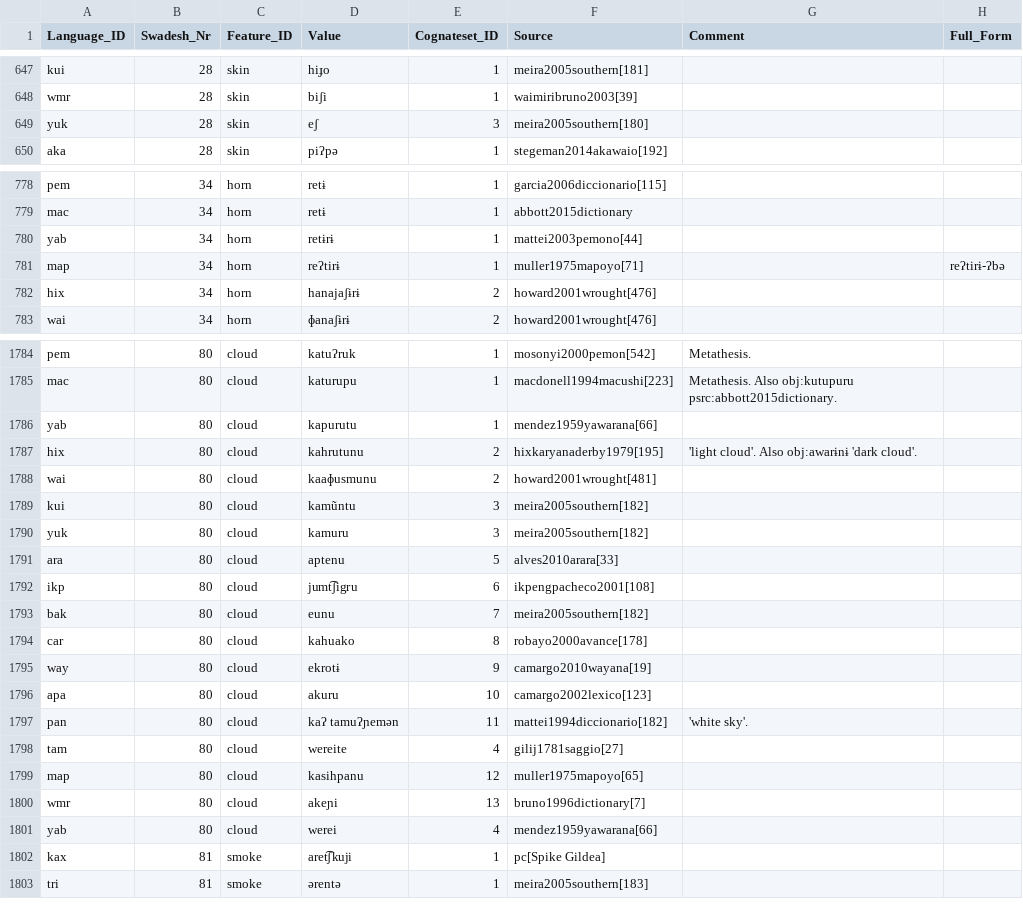
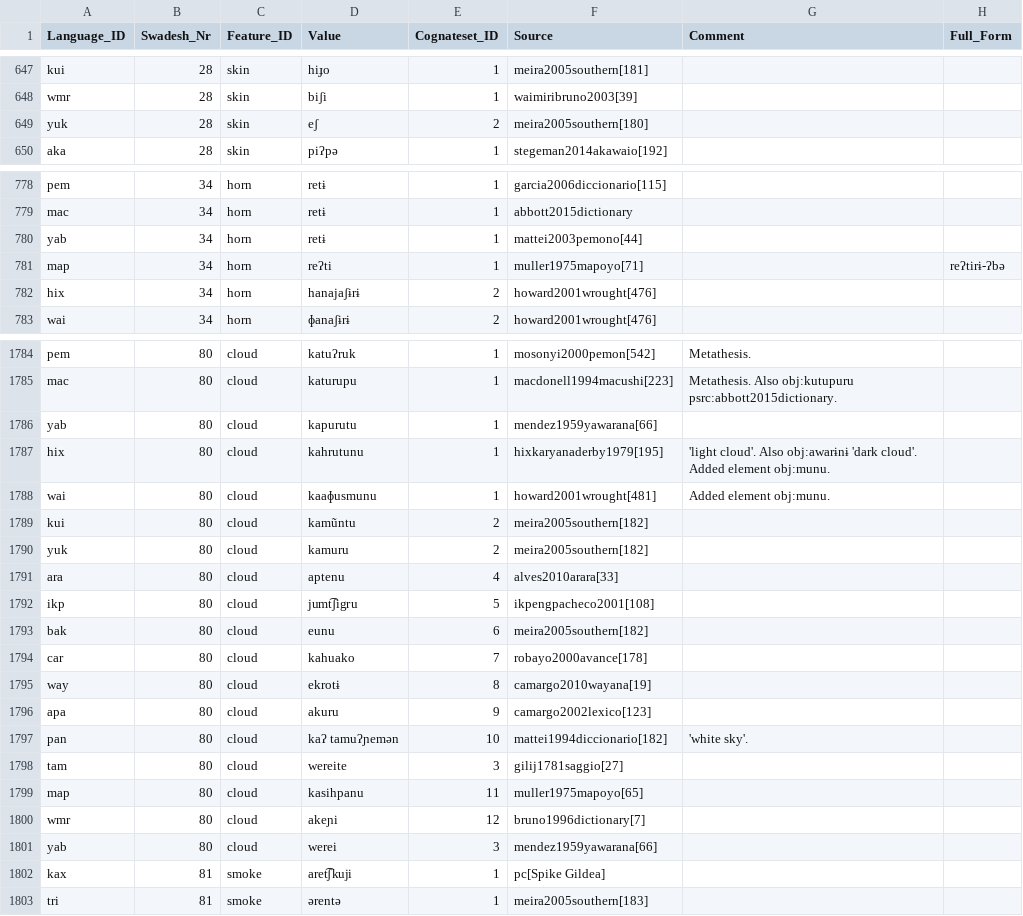
Before and after one commit to cldf-datasets/mattercariban, a CSV file: raw/cariban_swadesh_list.csv, drawn as a sheet; only a part is shown, gaps mark what is left out; the diff covers the shown part only.

```diff
--- a/raw/cariban_swadesh_list.csv
+++ b/raw/cariban_swadesh_list.csv
@@ -648,3 +648,3 @@
 "wmr",28,"skin","biʃi",1,"waimiribruno2003[39]",,
-"yuk",28,"skin","eʃ",3,"meira2005southern[180]",,
+"yuk",28,"skin","eʃ",2,"meira2005southern[180]",,
 "aka",28,"skin","piʔpə",1,"stegeman2014akawaio[192]",,
@@ -779,4 +779,4 @@
 "mac",34,"horn","retɨ",1,"abbott2015dictionary",,
-"yab",34,"horn","retɨrɨ",1,"mattei2003pemono[44]",,
-"map",34,"horn","reʔtirɨ",1,"muller1975mapoyo[71]",,"reʔtirɨ-ʔbə"
+"yab",34,"horn","retɨ",1,"mattei2003pemono[44]",,
+"map",34,"horn","reʔti",1,"muller1975mapoyo[71]",,"reʔtirɨ-ʔbə"
 "hix",34,"horn","hanajaʃɨrɨ",2,"howard2001wrought[476]",,
@@ -1786,17 +1786,17 @@
 "yab",80,"cloud","kapurutu",1,"mendez1959yawarana[66]",,
-"hix",80,"cloud","kahrutunu",2,"hixkaryanaderby1979[195]","'light cloud'. Also obj:awarɨnɨ 'dark cloud'.",
-"wai",80,"cloud","kaaɸusmunu",2,"howard2001wrought[481]",,
-"kui",80,"cloud","kamũntu",3,"meira2005southern[182]",,
-"yuk",80,"cloud","kamuru",3,"meira2005southern[182]",,
-"ara",80,"cloud","aptenu",5,"alves2010arara[33]",,
-"ikp",80,"cloud","jumt͡ʃigru",6,"ikpengpacheco2001[108]",,
-"bak",80,"cloud","eunu",7,"meira2005southern[182]",,
-"car",80,"cloud","kahuako",8,"robayo2000avance[178]",,
-"way",80,"cloud","ekrotɨ",9,"camargo2010wayana[19]",,
-"apa",80,"cloud","akuru",10,"camargo2002lexico[123]",,
-"pan",80,"cloud","kaʔ tamuʔɲemən",11,"mattei1994diccionario[182]","'white sky'.",
-"tam",80,"cloud","wereite",4,"gilij1781saggio[27]",,
-"map",80,"cloud","kasihpanu",12,"muller1975mapoyo[65]",,
-"wmr",80,"cloud","akeɲi",13,"bruno1996dictionary[7]",,
-"yab",80,"cloud","werei",4,"mendez1959yawarana[66]",,
+"hix",80,"cloud","kahrutunu",1,"hixkaryanaderby1979[195]","'light cloud'. Also obj:awarɨnɨ 'dark cloud'. Added element obj:munu.",
+"wai",80,"cloud","kaaɸusmunu",1,"howard2001wrought[481]","Added element obj:munu.",
+"kui",80,"cloud","kamũntu",2,"meira2005southern[182]",,
+"yuk",80,"cloud","kamuru",2,"meira2005southern[182]",,
+"ara",80,"cloud","aptenu",4,"alves2010arara[33]",,
+"ikp",80,"cloud","jumt͡ʃigru",5,"ikpengpacheco2001[108]",,
+"bak",80,"cloud","eunu",6,"meira2005southern[182]",,
+"car",80,"cloud","kahuako",7,"robayo2000avance[178]",,
+"way",80,"cloud","ekrotɨ",8,"camargo2010wayana[19]",,
+"apa",80,"cloud","akuru",9,"camargo2002lexico[123]",,
+"pan",80,"cloud","kaʔ tamuʔɲemən",10,"mattei1994diccionario[182]","'white sky'.",
+"tam",80,"cloud","wereite",3,"gilij1781saggio[27]",,
+"map",80,"cloud","kasihpanu",11,"muller1975mapoyo[65]",,
+"wmr",80,"cloud","akeɲi",12,"bruno1996dictionary[7]",,
+"yab",80,"cloud","werei",3,"mendez1959yawarana[66]",,
 "kax",81,"smoke","aret͡ʃkuji",1,"pc[Spike Gildea]",,
```
Also changed, not shown: 6 edited cells elsewhere in this file, raw/cariban_lexical_reconstructions.csv.
